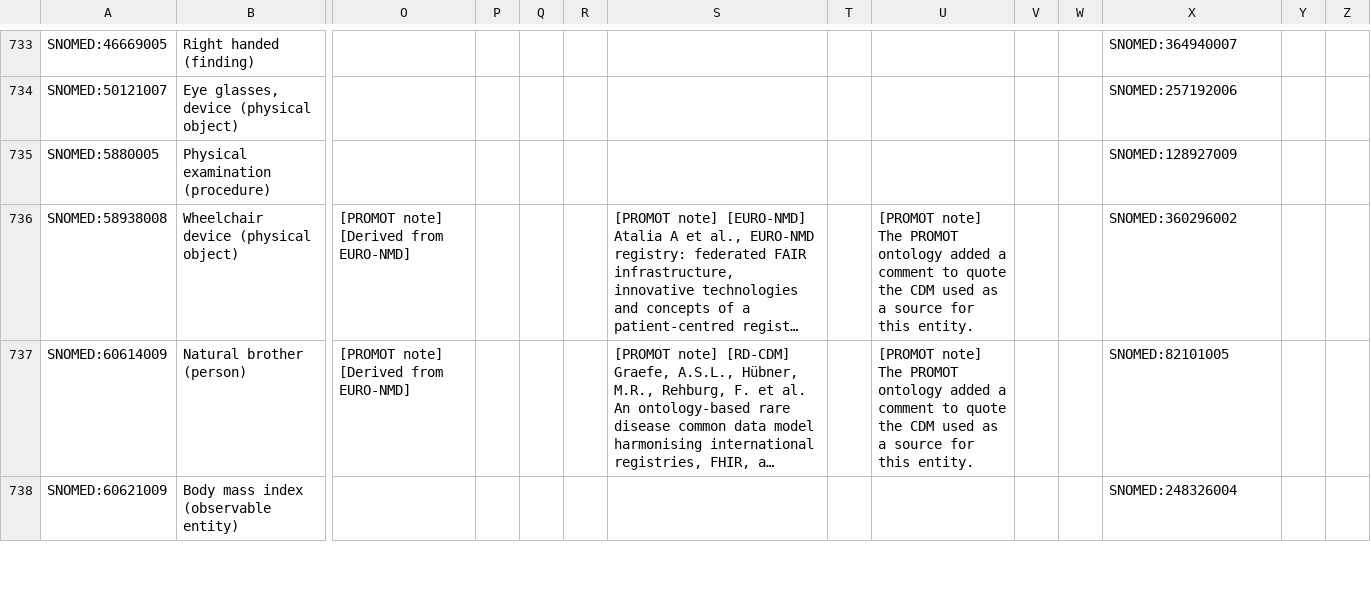
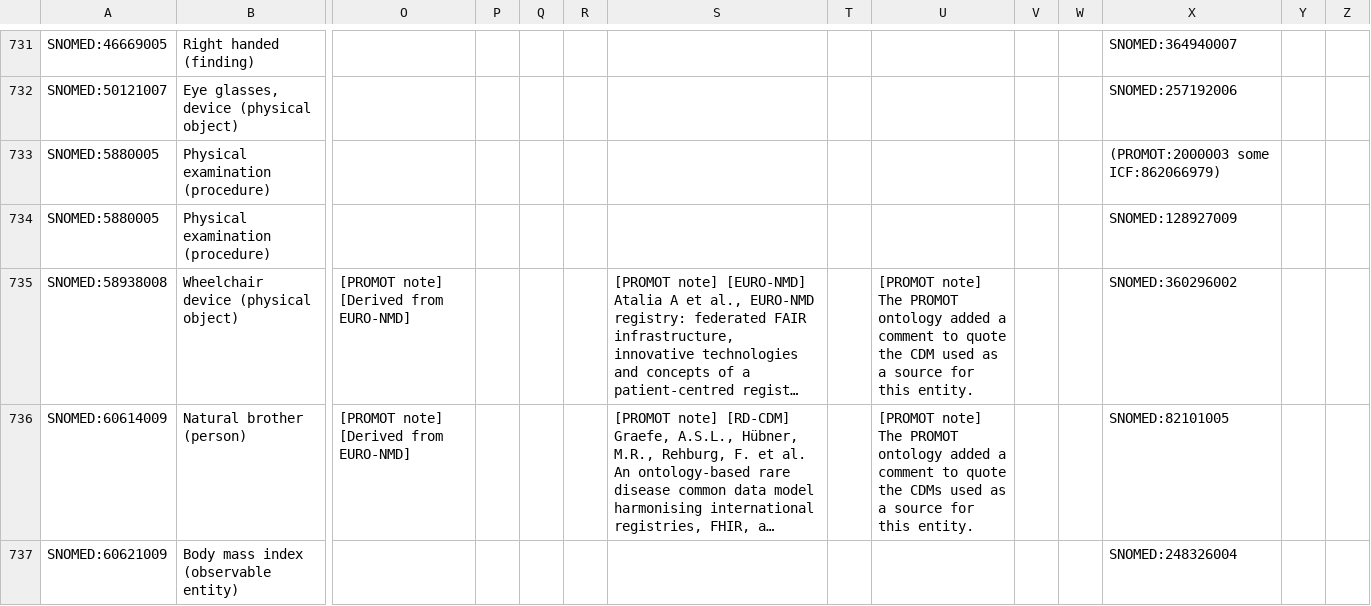
Before and after one commit to JuPoIm/promot, a TSV file: src/templates/promot-component-auto.tsv, drawn as a sheet; only a part is shown, gaps mark what is left out; long unchanged cells end in …; addresses are those after the commit; rows hold the shown columns only; the diff covers the shown part only; the diff names each change by its address in the sheet, - before the commit and + after, or states it on an @@ line.

Commit message:
Updates promot axioms files (data)
1) Update promot axioms files in src\data\promot:
- deletion of fatiguable weakness of tongue muscle (useless)
- add of axioms between test categories and icf classes (Body functions and activities)
2) Refresh release/artifacts

```diff
--- a/src/templates/promot-component-auto.tsv
+++ b/src/templates/promot-component-auto.tsv
+row 733: SNOMED:5880005 | Physical examination (procedure) |  |  |  |  |  |  |  |  |  | (PROMOT:2000003 some ICF:862066979)
-U736: …quote the CDM used as…
+U736: …quote the CDMs used as…
```
Also changed, not shown: 1 added row, 2 removed rows and 47 edited cells elsewhere in this file, src/data/promot/V1_axioms_anatomy-pheno.tsv, src/data/promot/V1_axioms_bs-pheno.tsv, 26 other files.
